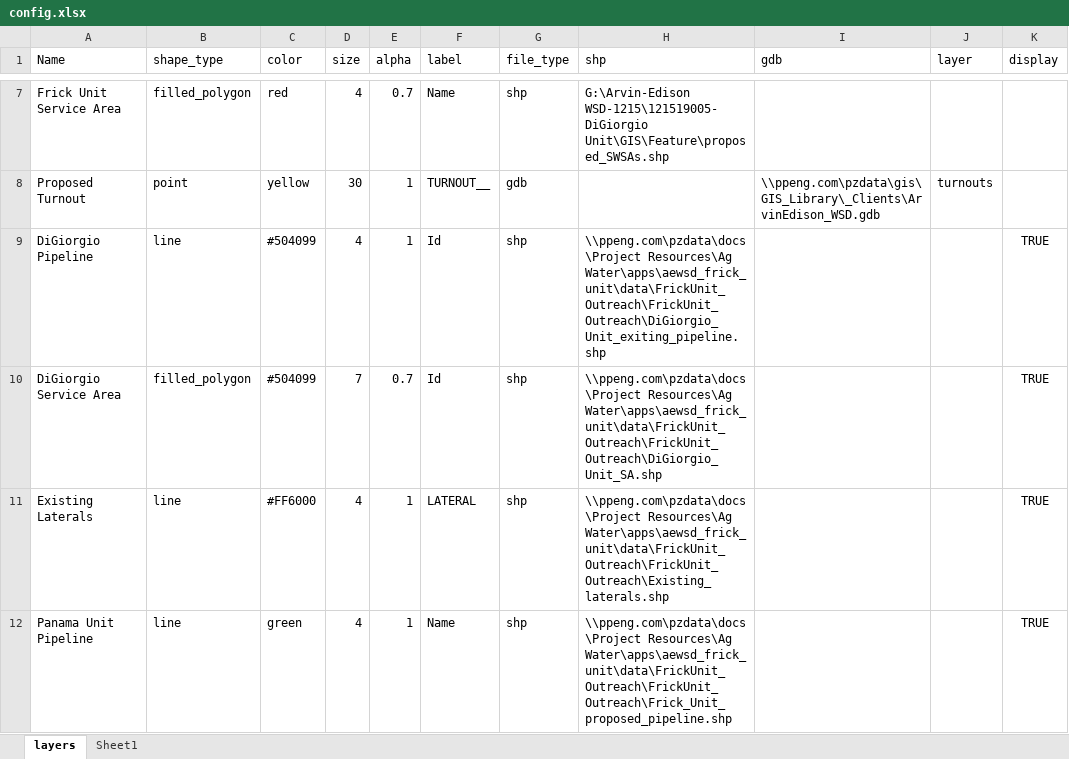
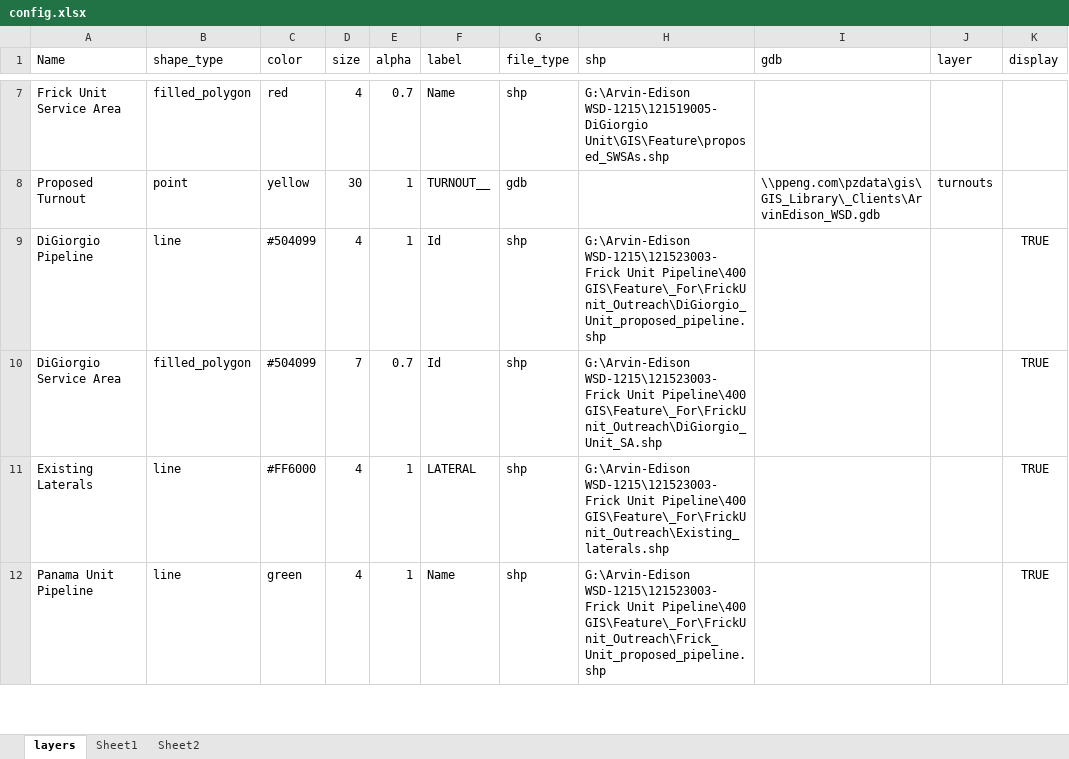
Before and after one commit to Lyndon-0/mndot_anomaly_detection, an Excel workbook: data/config.xlsx, sheet layers, drawn as a sheet; only a part is shown, gaps mark what is left out; values as stored, in another font and other column widths than the file's, no borders; table styles not drawn; the diff covers the shown part only; the diff names each change by its address in the sheet, - before the commit and + after, or states it on an @@ line.

```diff
--- a/data/config.xlsx (sheet layers)
+++ b/data/config.xlsx (sheet layers)
+sheet tab: Sheet2
-H9 (shp): \\ppeng.com\pzdata\docs\Project Resources\Ag Water\apps\aewsd_frick_unit\data\FrickUnit_Outreach\FrickUnit_Outreach\DiGiorgio_Unit_exiting_pipeline.shp
+H9 (shp): G:\Arvin-Edison WSD-1215\121523003-Frick Unit Pipeline\400 GIS\Feature\_For\FrickUnit_Outreach\DiGiorgio_Unit_proposed_pipeline.shp
-H10 (shp): \\ppeng.com\pzdata\docs\Project Resources\Ag Water\apps\aewsd_frick_unit\data\FrickUnit_Outreach\FrickUnit_Outreach\DiGiorgio_Unit_SA.shp
+H10 (shp): G:\Arvin-Edison WSD-1215\121523003-Frick Unit Pipeline\400 GIS\Feature\_For\FrickUnit_Outreach\DiGiorgio_Unit_SA.shp
-H11 (shp): \\ppeng.com\pzdata\docs\Project Resources\Ag Water\apps\aewsd_frick_unit\data\FrickUnit_Outreach\FrickUnit_Outreach\Existing_laterals.shp
+H11 (shp): G:\Arvin-Edison WSD-1215\121523003-Frick Unit Pipeline\400 GIS\Feature\_For\FrickUnit_Outreach\Existing_laterals.shp
-H12 (shp): \\ppeng.com\pzdata\docs\Project Resources\Ag Water\apps\aewsd_frick_unit\data\FrickUnit_Outreach\FrickUnit_Outreach\Frick_Unit_proposed_pipeline.shp
+H12 (shp): G:\Arvin-Edison WSD-1215\121523003-Frick Unit Pipeline\400 GIS\Feature\_For\FrickUnit_Outreach\Frick_Unit_proposed_pipeline.shp
```
Also changed, not shown: 9 edited cells and cell formats elsewhere in this sheet, 7 other files.
